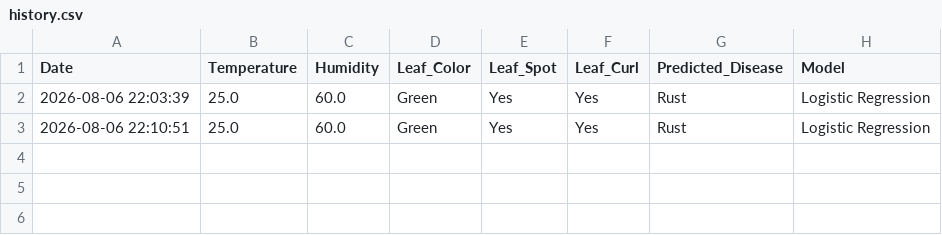
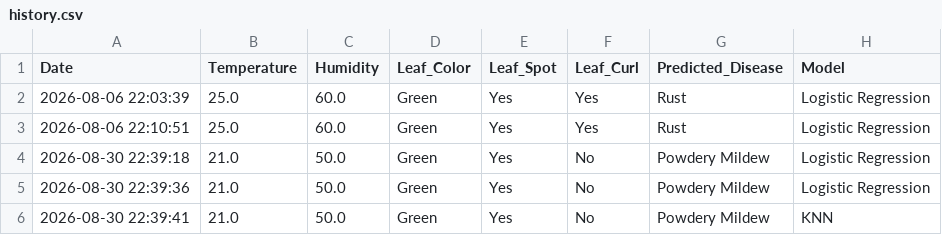
Before and after one commit to parsa-mehek/HarvestVision, a CSV file: history.csv, drawn as a sheet.

```diff
--- a/history.csv
+++ b/history.csv
@@ -3 +3,4 @@ Date,Temperature,Humidity,Leaf_Color,Leaf_Spot,Leaf_Curl,Predicted_Disease,Model
 2026-08-06 22:10:51,25.0,60.0,Green,Yes,Yes,Rust,Logistic Regression
+2026-08-30 22:39:18,21.0,50.0,Green,Yes,No,Powdery Mildew,Logistic Regression
+2026-08-30 22:39:36,21.0,50.0,Green,Yes,No,Powdery Mildew,Logistic Regression
+2026-08-30 22:39:41,21.0,50.0,Green,Yes,No,Powdery Mildew,KNN
```
Also changed, not shown: 14 other files.
